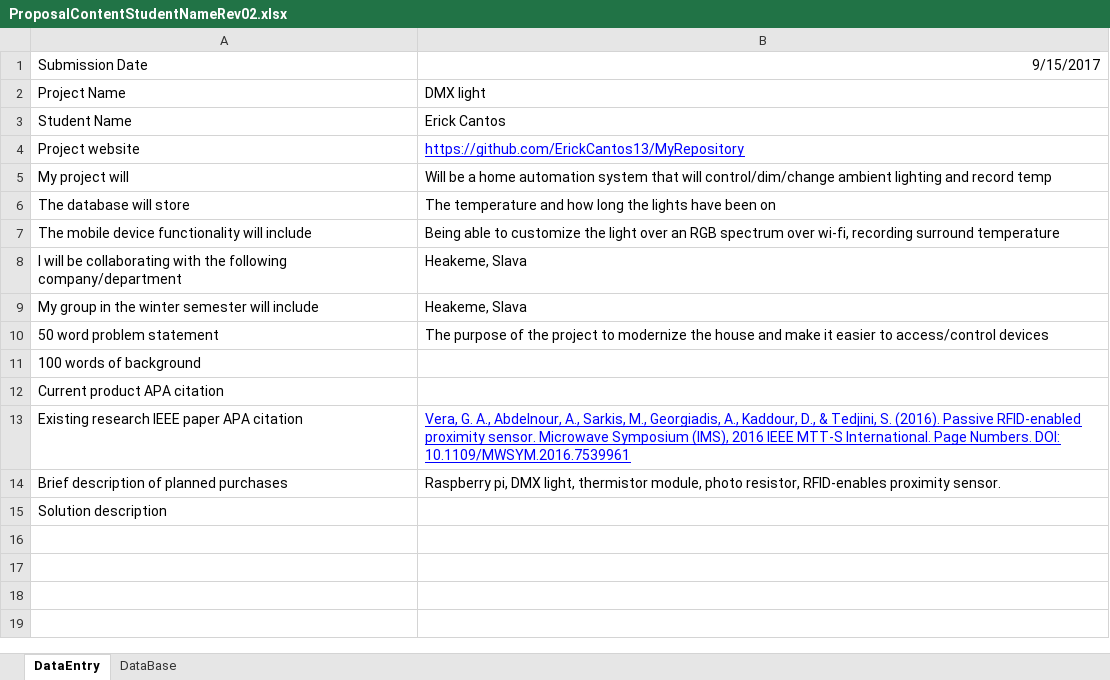
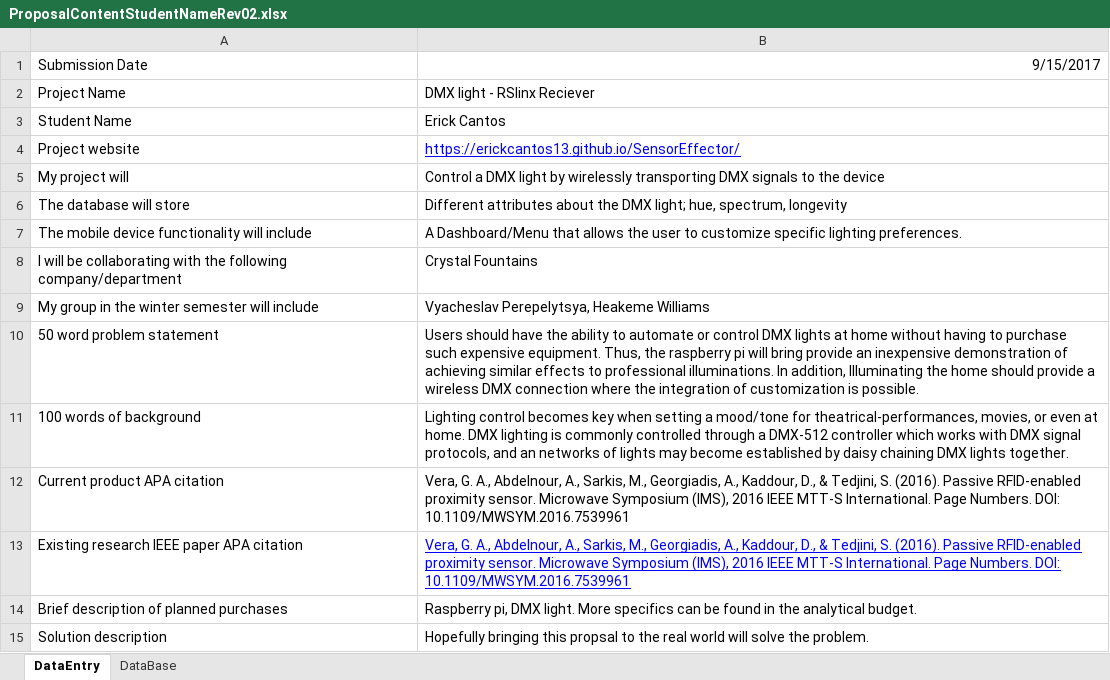
Before and after one commit to ErickCantos13/MyRepository, an Excel workbook: documentation/ProposalContentStudentNameRev02.xlsx, sheet DataEntry, drawn as a sheet; values as stored, in another font and other column widths than the file's, no borders; the diff names each change by its address in the sheet, - before the commit and + after, or states it on an @@ line.

Commit message:
Revised Propsal

```diff
--- a/documentation/ProposalContentStudentNameRev02.xlsx (sheet DataEntry)
+++ b/documentation/ProposalContentStudentNameRev02.xlsx (sheet DataEntry)
-B2: DMX light
+B2: DMX light - RSlinx Reciever
-B4: https://github.com/ErickCantos13/MyRepository
+B4: https://erickcantos13.github.io/SensorEffector/
-B5: Will be a home automation system that will control/dim/change ambient lighting and record temp
+B5: Control a DMX light by wirelessly transporting DMX signals to the device
-B6: The temperature and how long the lights have been on
+B6: Different attributes about the DMX light; hue, spectrum, longevity
-B7: Being able to customize the light over an RGB spectrum over wi-fi, recording surround temperature
+B7: A Dashboard/Menu that allows the user to customize specific lighting preferences.
-B8: Heakeme, Slava
+B8: Crystal Fountains
-B9: Heakeme, Slava
+B9: Vyacheslav Perepelytsya, Heakeme Williams
-B10: The purpose of the project to modernize the house and make it easier to access/control devices
+B10: Users should have the ability to automate or control DMX lights at home without having to purchase such expensive equipment. Thus, the raspberry pi will bring provide an inexpensive demonstration of achieving similar effects to professional illuminations. In addition, Illuminating the home should provide a wireless DMX connection where the integration of customization is possible.
-B11: (empty)
+B11: Lighting control becomes key when setting a mood/tone for theatrical-performances, movies, or even at home. DMX lighting is commonly controlled through a DMX-512 controller which works with DMX signal protocols, and an networks of lights may become established by daisy chaining DMX lights together.
-B12: (empty)
+B12: Vera, G. A., Abdelnour, A., Sarkis, M., Georgiadis, A., Kaddour, D., & Tedjini, S. (2016). Passive RFID-enabled proximity sensor. Microwave Symposium (IMS), 2016 IEEE MTT-S International. Page Numbers. DOI: 10.1109/MWSYM.2016.7539961
-B14: …pi, DMX light, thermistor module, photo resistor, RFID-enables proximity sensor.
+B14: …pi, DMX light. More specifics can be found in the analytical budget.
-B15: (empty)
+B15: Hopefully bringing this propsal to the real world will solve the problem.
```
Also changed, not shown: sheet DataBase, 1 other file.
